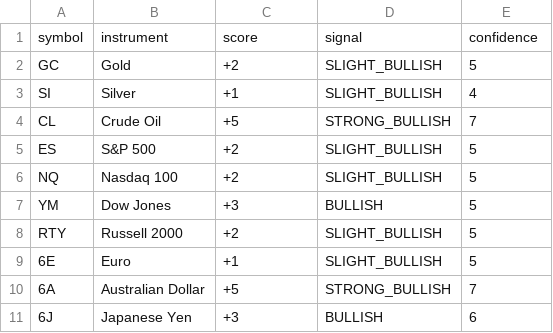
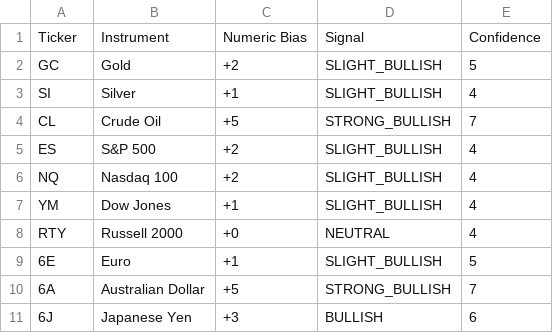
Before and after one commit to joenathanthompson-arch/matrix-futures-reports, a CSV file: reports/2026-04-14_Bias-Scores.csv, drawn as a sheet.

Commit message:
Add 2026-04-14 2147 UTC bias report update

```diff
--- a/reports/2026-04-14_Bias-Scores.csv
+++ b/reports/2026-04-14_Bias-Scores.csv
@@ -1,2 +1,2 @@
-symbol,instrument,score,signal,confidence
+Ticker,Instrument,Numeric Bias,Signal,Confidence
 GC,Gold,+2,SLIGHT_BULLISH,5
@@ -4,6 +4,6 @@ SI,Silver,+1,SLIGHT_BULLISH,4
 CL,Crude Oil,+5,STRONG_BULLISH,7
-ES,S&P 500,+2,SLIGHT_BULLISH,5
-NQ,Nasdaq 100,+2,SLIGHT_BULLISH,5
-YM,Dow Jones,+3,BULLISH,5
-RTY,Russell 2000,+2,SLIGHT_BULLISH,5
+ES,S&P 500,+2,SLIGHT_BULLISH,4
+NQ,Nasdaq 100,+2,SLIGHT_BULLISH,4
+YM,Dow Jones,+1,SLIGHT_BULLISH,4
+RTY,Russell 2000,+0,NEUTRAL,4
 6E,Euro,+1,SLIGHT_BULLISH,5
```
Also changed, not shown: 5 other files.
